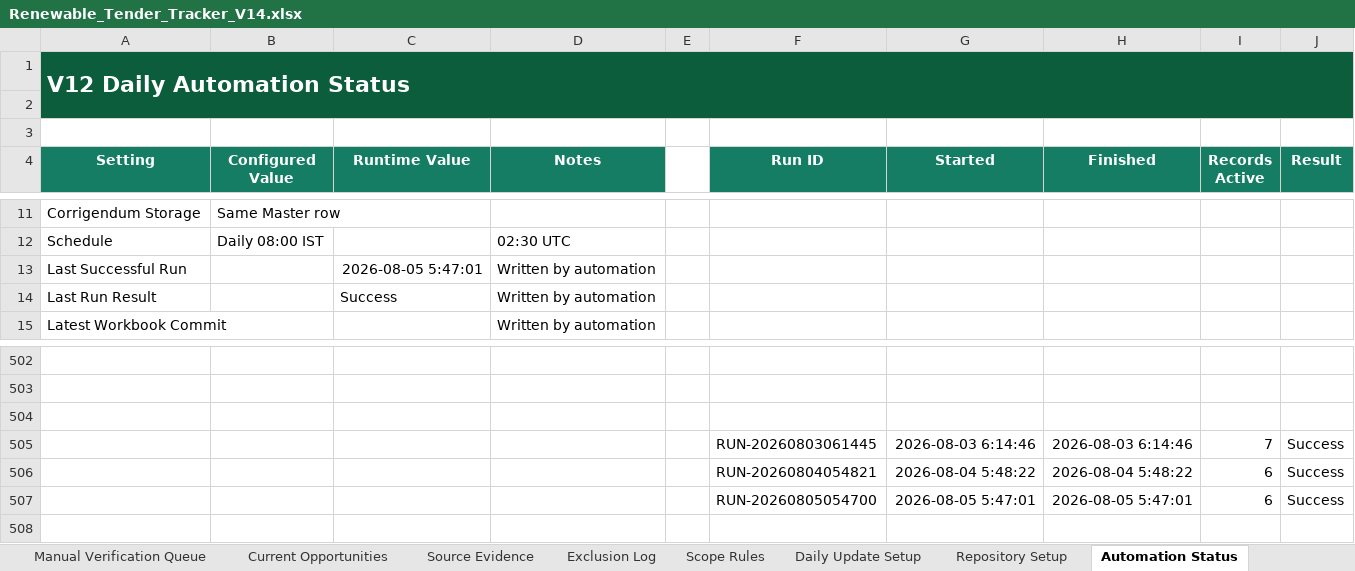
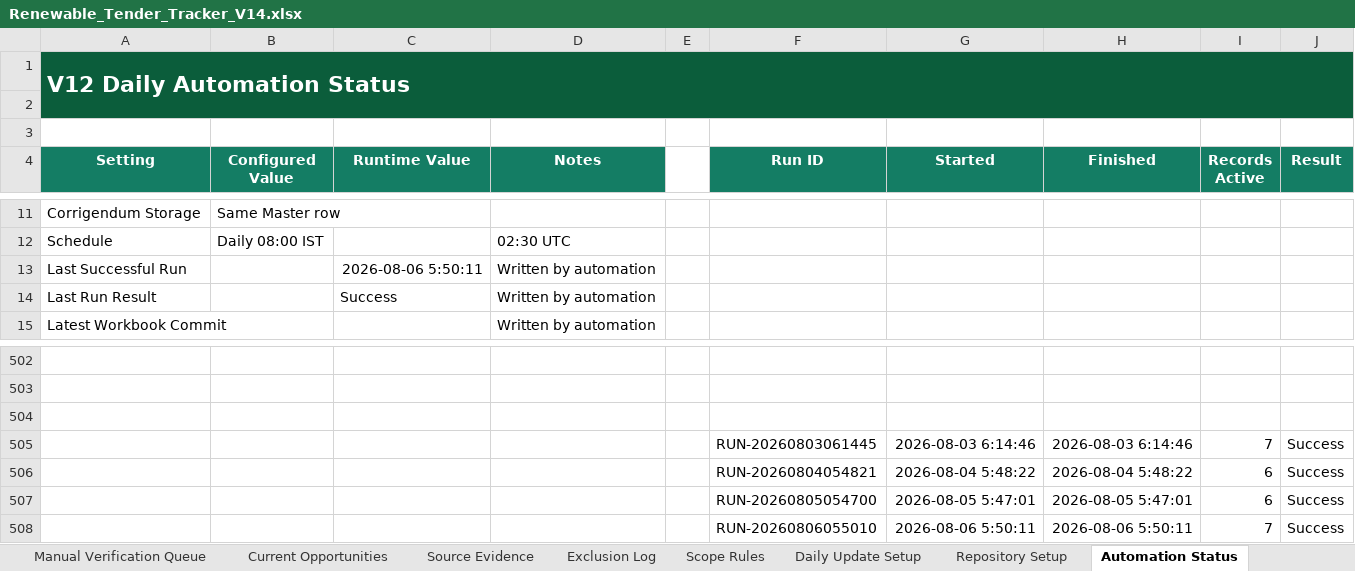
Before and after one commit to omi54321/Renewable-tender-tracker, an Excel workbook: Output/Renewable_Tender_Tracker_V14.xlsx, sheet Automation Status, drawn as a sheet; only a part is shown, gaps mark what is left out; values as stored, in another font and other column widths than the file's, no borders; table styles not drawn; the diff names each change by its address in the sheet, - before the commit and + after, or states it on an @@ line.

```diff
--- a/Output/Renewable_Tender_Tracker_V14.xlsx (sheet Automation Status)
+++ b/Output/Renewable_Tender_Tracker_V14.xlsx (sheet Automation Status)
-C13 (Runtime Value): 2026-08-05 5:47:01
+C13 (Runtime Value): 2026-08-06 5:50:11
+row 508:  |  |  |  |  | RUN-20260806055010 | 2026-08-06 5:50:11 | 2026-08-06 5:50:11 | 7 | Success
```
Also changed, not shown: sheet Exclusion Log, sheet Master Tenders, 4 other files.
